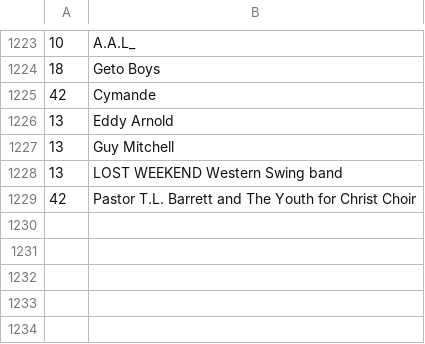
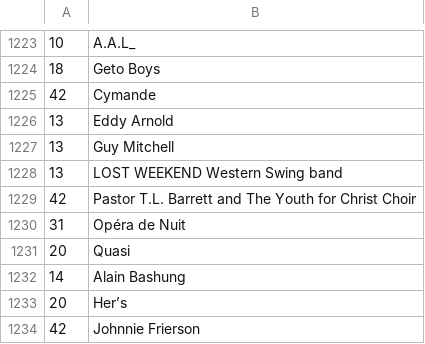
Before and after one commit to dbeley/playlist-versioning, a CSV file: files/03_artists.csv, drawn as a sheet; only a part is shown, gaps mark what is left out; the diff names each change by its address in the sheet, - before the commit and + after, or states it on an @@ line.

```diff
--- a/files/03_artists.csv
+++ b/files/03_artists.csv
+row 1230: 31 | Opéra de Nuit
+row 1231: 20 | Quasi
+row 1232: 14 | Alain Bashung
+row 1233: 20 | Her’s
+row 1234: 42 | Johnnie Frierson
```
Also changed, not shown: files/01_result-mplaylist-missing.csv, files/01_result-mplaylist.csv, 19 other files.
